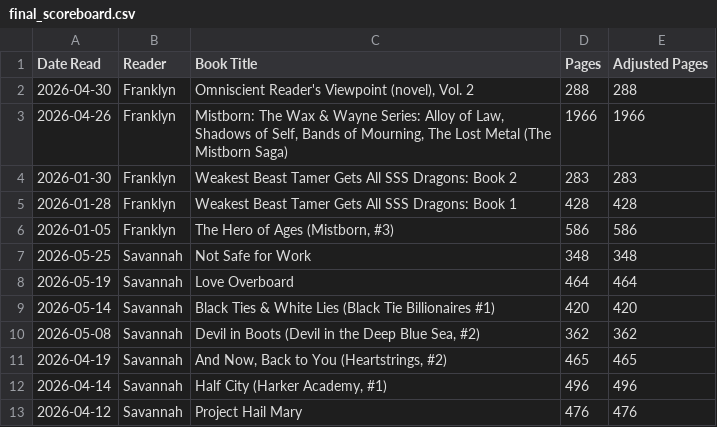
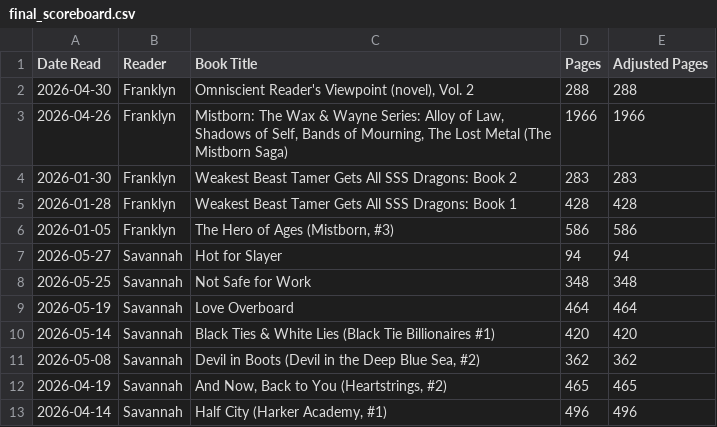
Before and after one commit to delacruzfranklyn93/reading_dashboard, a CSV file: final_scoreboard.csv, drawn as a sheet; only a part is shown; the shorter side is filled out with more unchanged rows; the diff names each change by its address in the sheet, - before the commit and + after, or states it on an @@ line.

```diff
--- a/final_scoreboard.csv
+++ b/final_scoreboard.csv
+row 7: 2026-05-27 | Savannah | Hot for Slayer | 94 | 94
```
